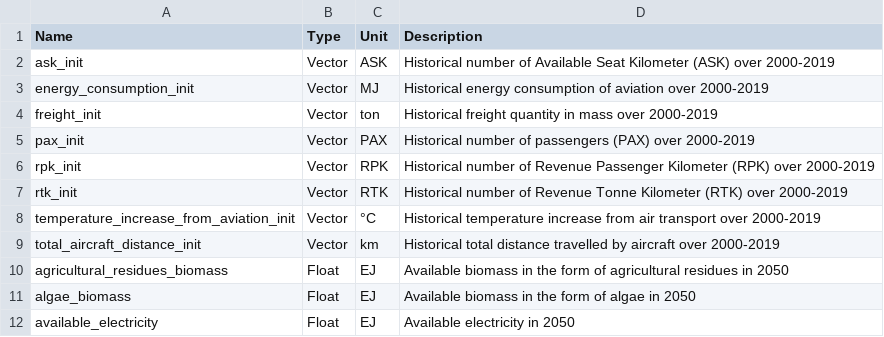
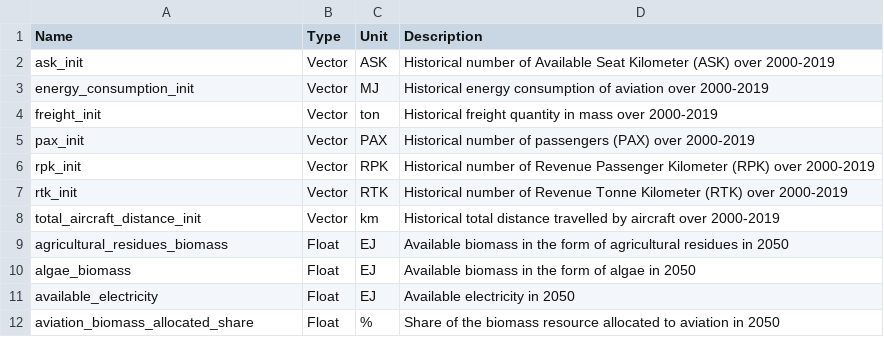
Before and after one commit to AeroMAPS/AeroMAPS, a CSV file: aeromaps/resources/data/data_information.csv, drawn as a sheet; only a part is shown; the shorter side is filled out with more unchanged rows.

```diff
--- a/aeromaps/resources/data/data_information.csv
+++ b/aeromaps/resources/data/data_information.csv
@@ -7,3 +7,2 @@ rpk_init;Vector;RPK;Historical number of Revenue Passenger Kilometer (RPK) over
 rtk_init;Vector;RTK;Historical number of Revenue Tonne Kilometer (RTK) over 2000-2019
-temperature_increase_from_aviation_init;Vector;°C;Historical temperature increase from air transport over 2000-2019
 total_aircraft_distance_init;Vector;km;Historical total distance travelled by aircraft over 2000-2019
```
Also changed, not shown: 1 other file.
